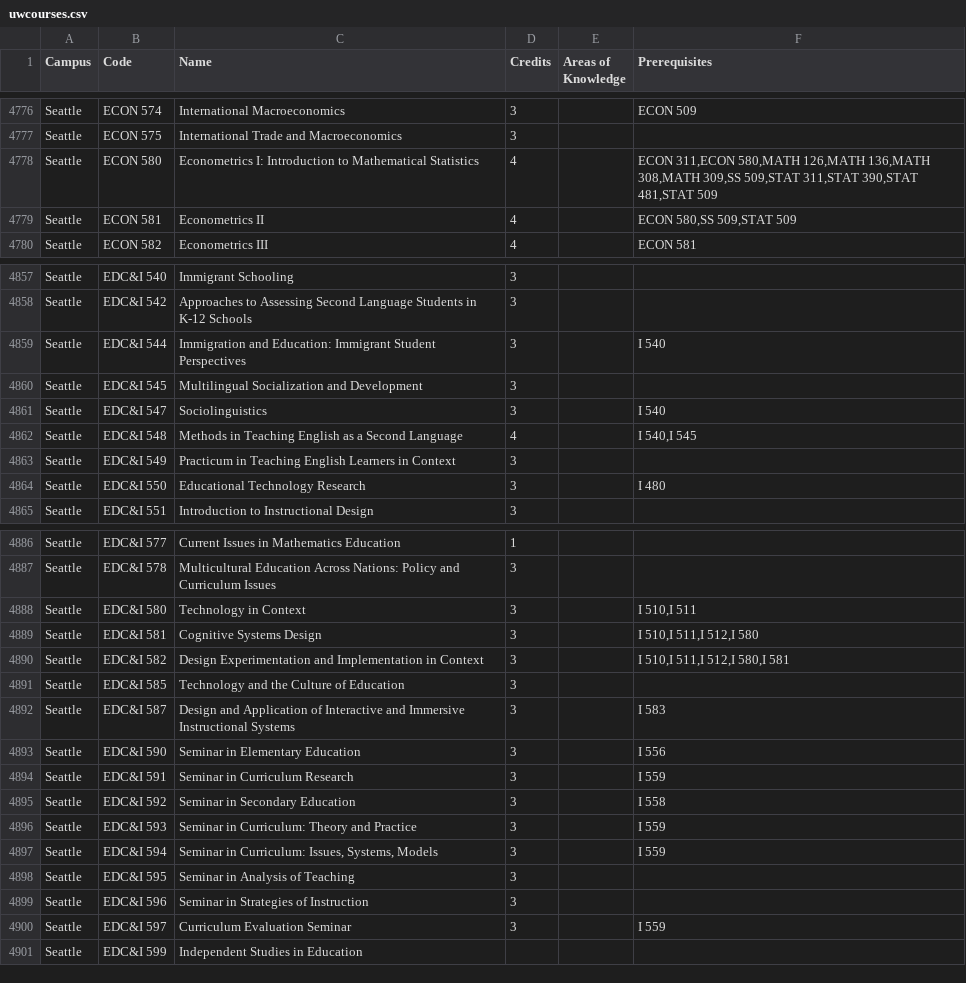
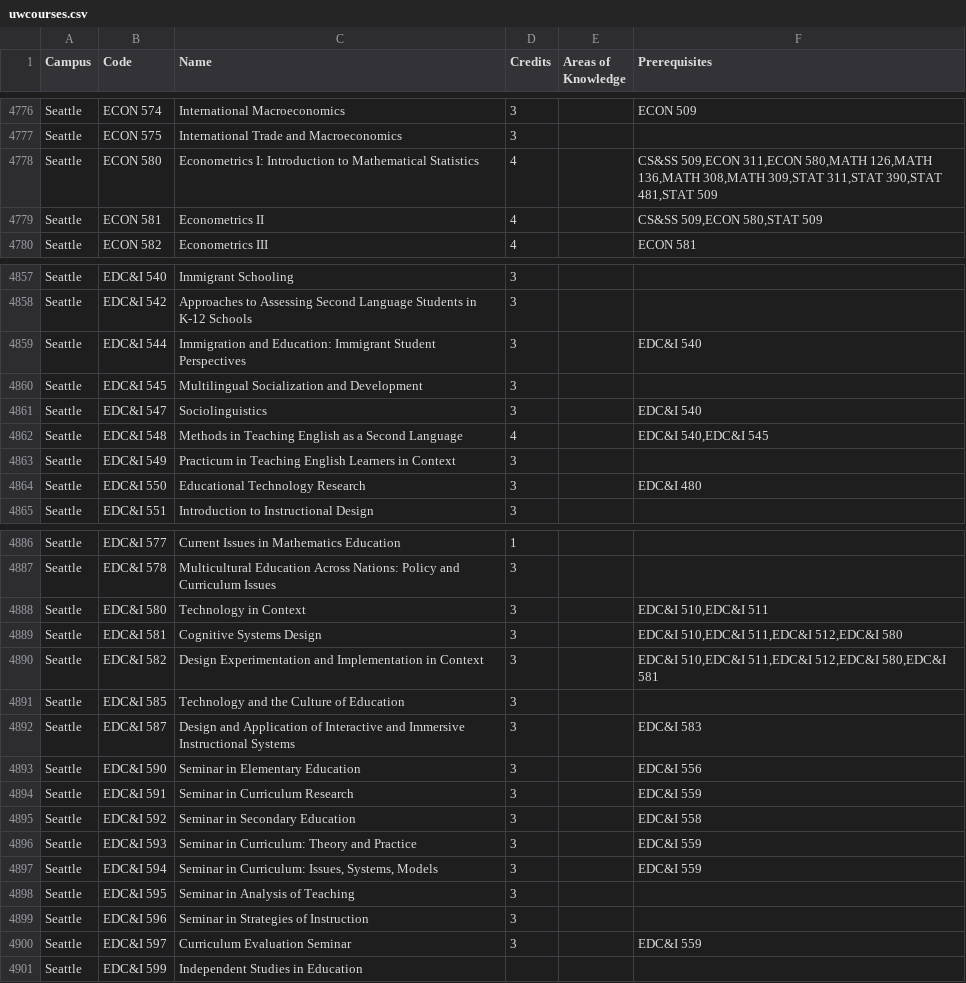
Before and after one commit to kjiwa/uw-course-catalog, a CSV file: uwcourses.csv, drawn as a sheet; only a part is shown, gaps mark what is left out; the diff covers the shown part only.

Commit message:
Fix course code regular expression when searching for prerequisites

```diff
--- a/uwcourses.csv
+++ b/uwcourses.csv
@@ -4777,4 +4777,4 @@ Seattle,ECON 574,International Macroeconomics,3,,ECON 509
 Seattle,ECON 575,International Trade and Macroeconomics,3,,
-Seattle,ECON 580,Econometrics I: Introduction to Mathematical Statistics,4,,"ECON 311,ECON 580,MATH 126,MATH 136,MATH 308,MATH 309,SS 509,STAT 311,STAT 390,STAT 481,STAT 509"
-Seattle,ECON 581,Econometrics II,4,,"ECON 580,SS 509,STAT 509"
+Seattle,ECON 580,Econometrics I: Introduction to Mathematical Statistics,4,,"CS&SS 509,ECON 311,ECON 580,MATH 126,MATH 136,MATH 308,MATH 309,STAT 311,STAT 390,STAT 481,STAT 509"
+Seattle,ECON 581,Econometrics II,4,,"CS&SS 509,ECON 580,STAT 509"
 Seattle,ECON 582,Econometrics III,4,,ECON 581
@@ -4858,8 +4858,8 @@ Seattle,EDC&I 540,Immigrant Schooling,3,,
 Seattle,EDC&I 542,Approaches to Assessing Second Language Students in K-12 Schools,3,,
-Seattle,EDC&I 544,Immigration and Education: Immigrant Student Perspectives,3,,I 540
+Seattle,EDC&I 544,Immigration and Education: Immigrant Student Perspectives,3,,EDC&I 540
 Seattle,EDC&I 545,Multilingual Socialization and Development,3,,
-Seattle,EDC&I 547,Sociolinguistics,3,,I 540
-Seattle,EDC&I 548,Methods in Teaching English as a Second Language,4,,"I 540,I 545"
+Seattle,EDC&I 547,Sociolinguistics,3,,EDC&I 540
+Seattle,EDC&I 548,Methods in Teaching English as a Second Language,4,,"EDC&I 540,EDC&I 545"
 Seattle,EDC&I 549,Practicum in Teaching English Learners in Context,3,,
-Seattle,EDC&I 550,Educational Technology Research,3,,I 480
+Seattle,EDC&I 550,Educational Technology Research,3,,EDC&I 480
 Seattle,EDC&I 551,Introduction to Instructional Design,3,,
@@ -4887,15 +4887,15 @@ Seattle,EDC&I 577,Current Issues in Mathematics Education,1,,
 Seattle,EDC&I 578,Multicultural Education Across Nations: Policy and Curriculum Issues,3,,
-Seattle,EDC&I 580,Technology in Context,3,,"I 510,I 511"
-Seattle,EDC&I 581,Cognitive Systems Design,3,,"I 510,I 511,I 512,I 580"
-Seattle,EDC&I 582,Design Experimentation and Implementation in Context,3,,"I 510,I 511,I 512,I 580,I 581"
+Seattle,EDC&I 580,Technology in Context,3,,"EDC&I 510,EDC&I 511"
+Seattle,EDC&I 581,Cognitive Systems Design,3,,"EDC&I 510,EDC&I 511,EDC&I 512,EDC&I 580"
+Seattle,EDC&I 582,Design Experimentation and Implementation in Context,3,,"EDC&I 510,EDC&I 511,EDC&I 512,EDC&I 580,EDC&I 581"
 Seattle,EDC&I 585,Technology and the Culture of Education,3,,
-Seattle,EDC&I 587,Design and Application of Interactive and Immersive Instructional Systems,3,,I 583
-Seattle,EDC&I 590,Seminar in Elementary Education,3,,I 556
-Seattle,EDC&I 591,Seminar in Curriculum Research,3,,I 559
-Seattle,EDC&I 592,Seminar in Secondary Education,3,,I 558
-Seattle,EDC&I 593,Seminar in Curriculum: Theory and Practice,3,,I 559
-Seattle,EDC&I 594,"Seminar in Curriculum: Issues, Systems, Models",3,,I 559
+Seattle,EDC&I 587,Design and Application of Interactive and Immersive Instructional Systems,3,,EDC&I 583
+Seattle,EDC&I 590,Seminar in Elementary Education,3,,EDC&I 556
+Seattle,EDC&I 591,Seminar in Curriculum Research,3,,EDC&I 559
+Seattle,EDC&I 592,Seminar in Secondary Education,3,,EDC&I 558
+Seattle,EDC&I 593,Seminar in Curriculum: Theory and Practice,3,,EDC&I 559
+Seattle,EDC&I 594,"Seminar in Curriculum: Issues, Systems, Models",3,,EDC&I 559
 Seattle,EDC&I 595,Seminar in Analysis of Teaching,3,,
 Seattle,EDC&I 596,Seminar in Strategies of Instruction,3,,
-Seattle,EDC&I 597,Curriculum Evaluation Seminar,3,,I 559
+Seattle,EDC&I 597,Curriculum Evaluation Seminar,3,,EDC&I 559
 Seattle,EDC&I 599,Independent Studies in Education,,,
```
Also changed, not shown: 29 edited cells elsewhere in this file, 1 other file.
